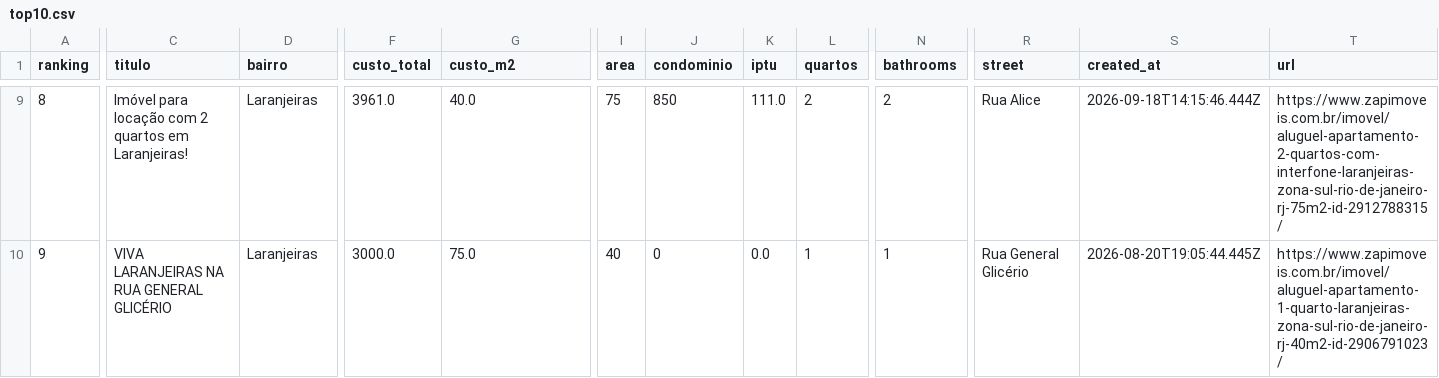
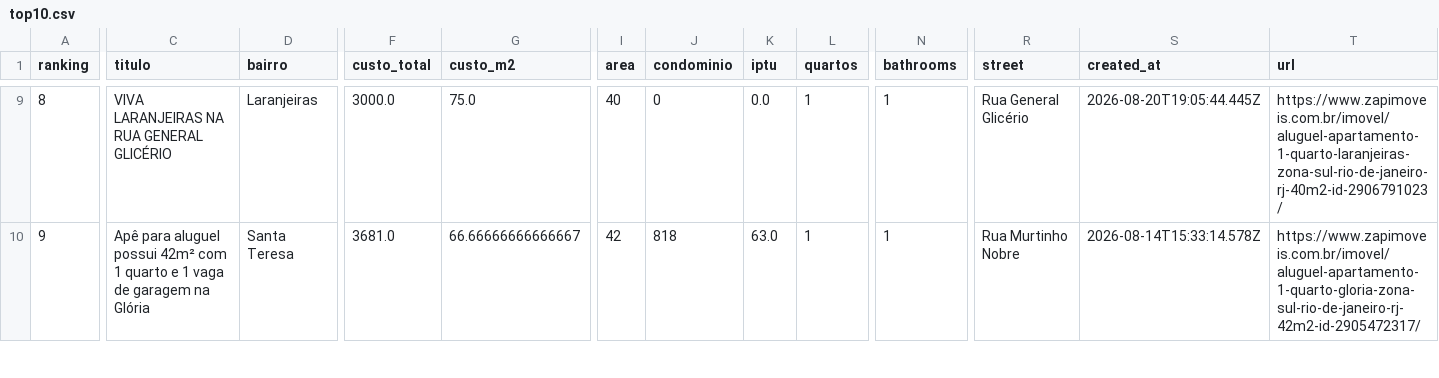
Before and after one commit to DboechatM/RentHunter, a CSV file: data/zap/top/top10.csv, drawn as a sheet; only a part is shown, gaps mark what is left out; the diff covers the shown part only; the diff names each change by its address in the sheet, - before the commit and + after, or states it on an @@ line.

```diff
--- a/data/zap/top/top10.csv
+++ b/data/zap/top/top10.csv
-C9 (titulo): Imóvel para locação com 2 quartos em Laranjeiras!
+C9 (titulo): VIVA LARANJEIRAS NA RUA GENERAL GLICÉRIO
-F9 (custo_total): 3961.0
+F9 (custo_total): 3000.0
-G9 (custo_m2): 40.0
+G9 (custo_m2): 75.0
-I9 (area): 75
+I9 (area): 40
-J9 (condominio): 850
+J9 (condominio): 0
-K9 (iptu): 111.0
+K9 (iptu): 0.0
-L9 (quartos): 2
+L9 (quartos): 1
-N9 (bathrooms): 2
+N9 (bathrooms): 1
-R9 (street): Rua Alice
+R9 (street): Rua General Glicério
-S9 (created_at): 2026-09-18T14:15:46.444Z
+S9 (created_at): 2026-08-20T19:05:44.445Z
-T9 (url): https://www.zapimoveis.com.br/imovel/aluguel-apartamento-2-quartos-com-interfone-laranjeiras-zona-sul-rio-de-janeiro-rj-75m2-id-2912788315/
+T9 (url): https://www.zapimoveis.com.br/imovel/aluguel-apartamento-1-quarto-laranjeiras-zona-sul-rio-de-janeiro-rj-40m2-id-2906791023/
-C10 (titulo): VIVA LARANJEIRAS NA RUA GENERAL GLICÉRIO
+C10 (titulo): Apê para aluguel possui 42m² com 1 quarto e 1 vaga de garagem na Glória
-D10 (bairro): Laranjeiras
+D10 (bairro): Santa Teresa
-F10 (custo_total): 3000.0
+F10 (custo_total): 3681.0
-G10 (custo_m2): 75.0
+G10 (custo_m2): 66.66666666666667
-I10 (area): 40
+I10 (area): 42
-J10 (condominio): 0
+J10 (condominio): 818
-K10 (iptu): 0.0
+K10 (iptu): 63.0
-R10 (street): Rua General Glicério
+R10 (street): Rua Murtinho Nobre
-S10 (created_at): 2026-08-20T19:05:44.445Z
+S10 (created_at): 2026-08-14T15:33:14.578Z
-T10 (url): https://www.zapimoveis.com.br/imovel/aluguel-apartamento-1-quarto-laranjeiras-zona-sul-rio-de-janeiro-rj-40m2-id-2906791023/
+T10 (url): https://www.zapimoveis.com.br/imovel/aluguel-apartamento-1-quarto-gloria-zona-sul-rio-de-janeiro-rj-42m2-id-2905472317/
```
Also changed, not shown: 110 edited cells elsewhere in this file, 3 other files.
